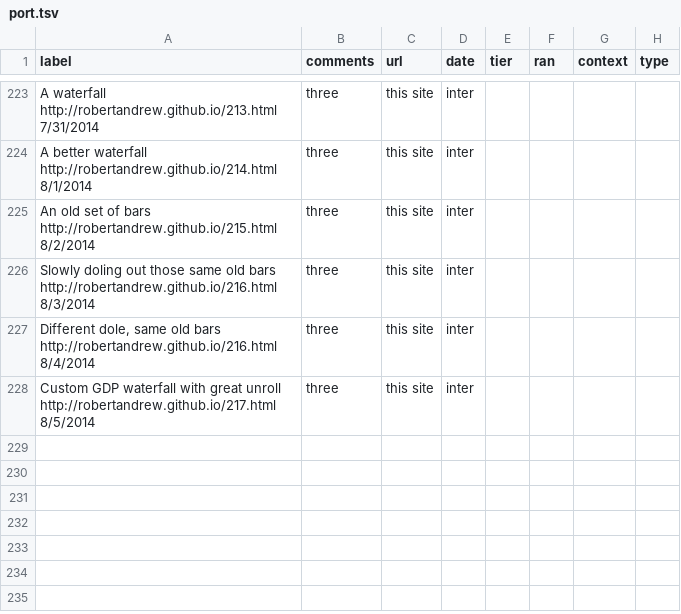
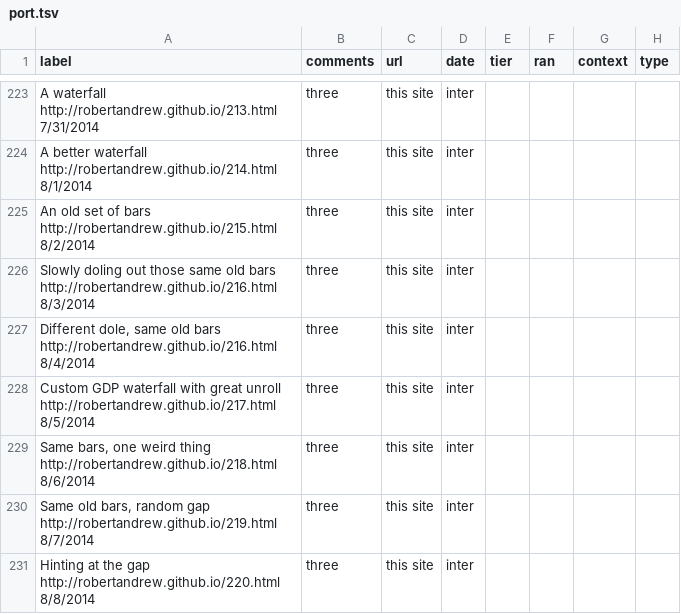
Before and after one commit to robertandrew/robertandrew.github.io, a TSV file: port.tsv, drawn as a sheet; only a part is shown, gaps mark what is left out; the diff names each change by its address in the sheet, - before the commit and + after, or states it on an @@ line.

Commit message:
Update port.tsv

```diff
--- a/port.tsv
+++ b/port.tsv
+row 229: Same bars, one weird thing http://robertandrew.github.io/218.html 8/6/2014 | three | this site | inter
+row 230: Same old bars, random gap http://robertandrew.github.io/219.html 8/7/2014 | three | this site | inter
+row 231: Hinting at the gap http://robertandrew.github.io/220.html 8/8/2014 | three | this site | inter
```
